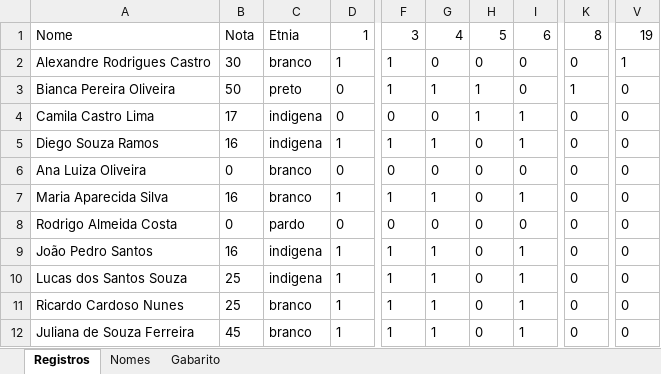
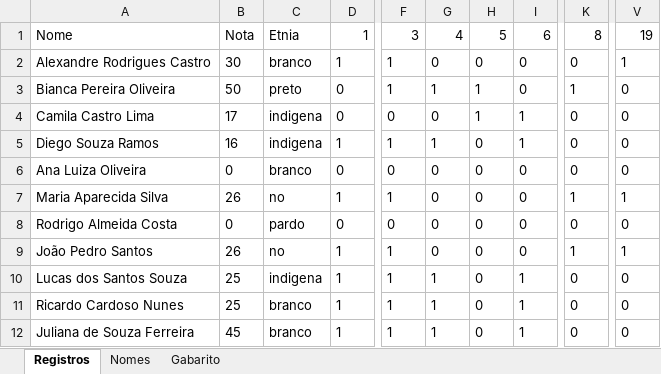
Before and after one commit to Engineering-Technical-School-Bosch-CWB/test-correction, an Excel workbook: dist/ProcessoSeletivo.xlsx, sheet Registros, drawn as a sheet; only a part is shown, gaps mark what is left out; values as stored, in another font and other column widths than the file's, no borders; the diff names each change by its address in the sheet, - before the commit and + after, or states it on an @@ line.

```diff
--- a/dist/ProcessoSeletivo.xlsx (sheet Registros)
+++ b/dist/ProcessoSeletivo.xlsx (sheet Registros)
-B7: 16
+B7: 26
-C7: branco
+C7: no
-G7: 1
+G7: 0
-I7: 1
+I7: 0
-K7: 0
+K7: 1
-V7: 0
+V7: 1
-B9: 16
+B9: 26
-C9: indigena
+C9: no
-G9: 1
+G9: 0
-I9: 1
+I9: 0
-K9: 0
+K9: 1
-V9: 0
+V9: 1
```
Also changed, not shown: ProcessoSeletivo.xlsx, 3 other files.
